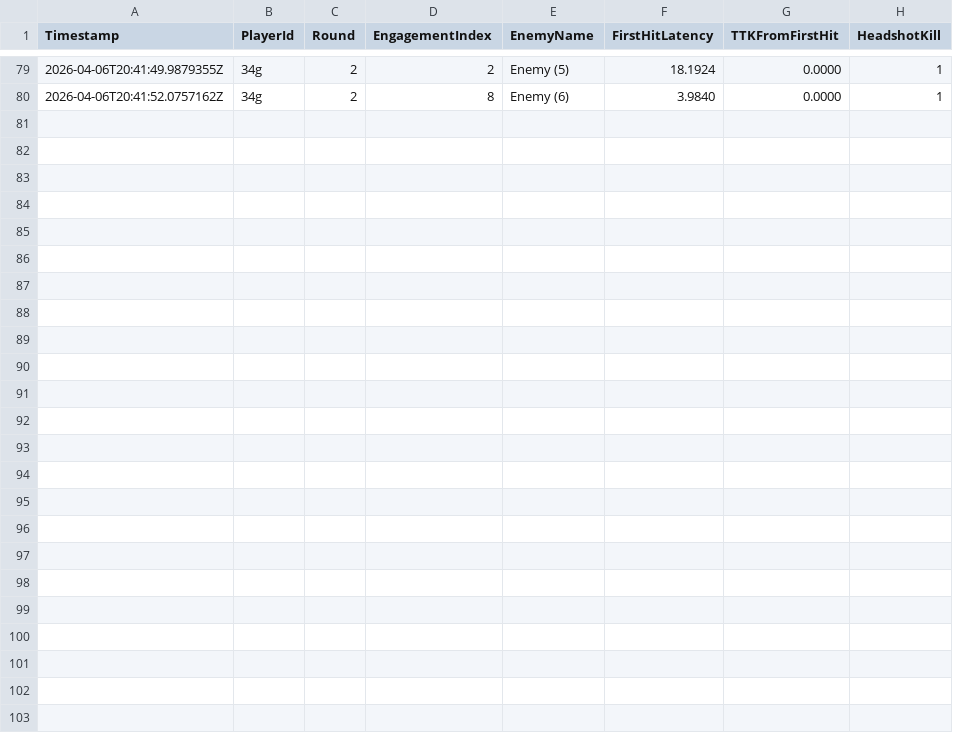
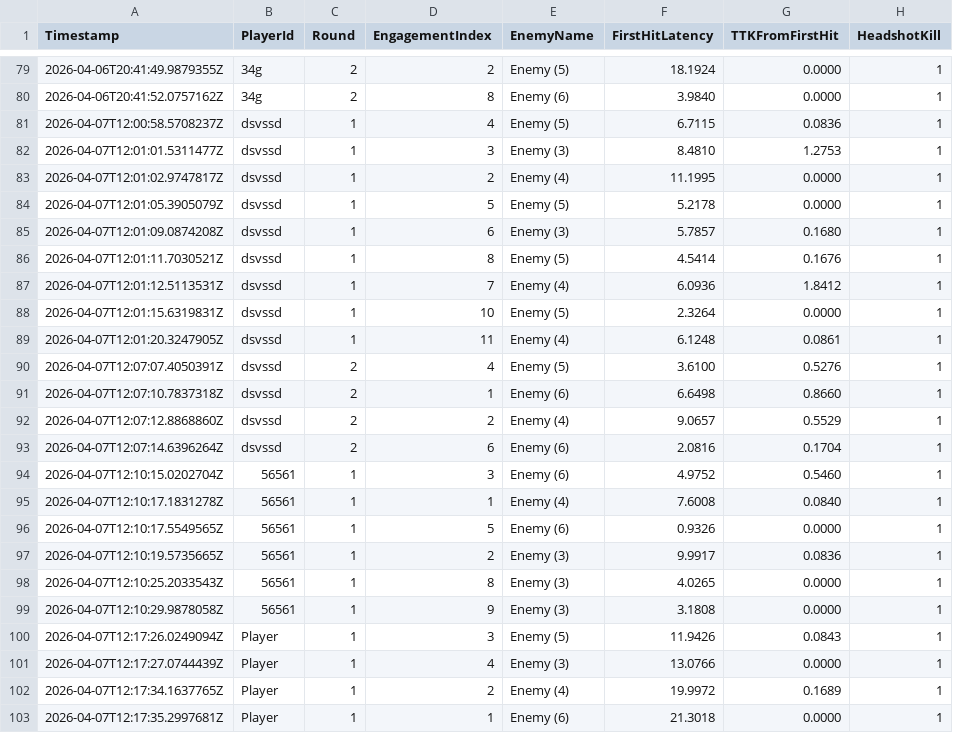
Before and after one commit to abinu2010/FYIPGAME, a CSV file: EditorCsv/game_kill_log.csv, drawn as a sheet; only a part is shown, gaps mark what is left out.

```diff
--- a/EditorCsv/game_kill_log.csv
+++ b/EditorCsv/game_kill_log.csv
@@ -80 +80,24 @@ Timestamp,PlayerId,Round,EngagementIndex,EnemyName,FirstHitLatency,TTKFromFirstH
 2026-04-06T20:41:52.0757162Z,34g,2,8,Enemy (6),3.9840,0.0000,1
+2026-04-07T12:00:58.5708237Z,dsvssd,1,4,Enemy (5),6.7115,0.0836,1
+2026-04-07T12:01:01.5311477Z,dsvssd,1,3,Enemy (3),8.4810,1.2753,1
+2026-04-07T12:01:02.9747817Z,dsvssd,1,2,Enemy (4),11.1995,0.0000,1
+2026-04-07T12:01:05.3905079Z,dsvssd,1,5,Enemy (5),5.2178,0.0000,1
+2026-04-07T12:01:09.0874208Z,dsvssd,1,6,Enemy (3),5.7857,0.1680,1
+2026-04-07T12:01:11.7030521Z,dsvssd,1,8,Enemy (5),4.5414,0.1676,1
+2026-04-07T12:01:12.5113531Z,dsvssd,1,7,Enemy (4),6.0936,1.8412,1
+2026-04-07T12:01:15.6319831Z,dsvssd,1,10,Enemy (5),2.3264,0.0000,1
+2026-04-07T12:01:20.3247905Z,dsvssd,1,11,Enemy (4),6.1248,0.0861,1
+2026-04-07T12:07:07.4050391Z,dsvssd,2,4,Enemy (5),3.6100,0.5276,1
+2026-04-07T12:07:10.7837318Z,dsvssd,2,1,Enemy (6),6.6498,0.8660,1
+2026-04-07T12:07:12.8868860Z,dsvssd,2,2,Enemy (4),9.0657,0.5529,1
+2026-04-07T12:07:14.6396264Z,dsvssd,2,6,Enemy (6),2.0816,0.1704,1
+2026-04-07T12:10:15.0202704Z,56561,1,3,Enemy (6),4.9752,0.5460,1
+2026-04-07T12:10:17.1831278Z,56561,1,1,Enemy (4),7.6008,0.0840,1
+2026-04-07T12:10:17.5549565Z,56561,1,5,Enemy (6),0.9326,0.0000,1
+2026-04-07T12:10:19.5735665Z,56561,1,2,Enemy (3),9.9917,0.0836,1
+2026-04-07T12:10:25.2033543Z,56561,1,8,Enemy (3),4.0265,0.0000,1
+2026-04-07T12:10:29.9878058Z,56561,1,9,Enemy (3),3.1808,0.0000,1
+2026-04-07T12:17:26.0249094Z,Player,1,3,Enemy (5),11.9426,0.0843,1
+2026-04-07T12:17:27.0744439Z,Player,1,4,Enemy (3),13.0766,0.0000,1
+2026-04-07T12:17:34.1637765Z,Player,1,2,Enemy (4),19.9972,0.1689,1
+2026-04-07T12:17:35.2997681Z,Player,1,1,Enemy (6),21.3018,0.0000,1
```
Also changed, not shown: EditorCsv/game_round_summary.csv, 2 other files.
